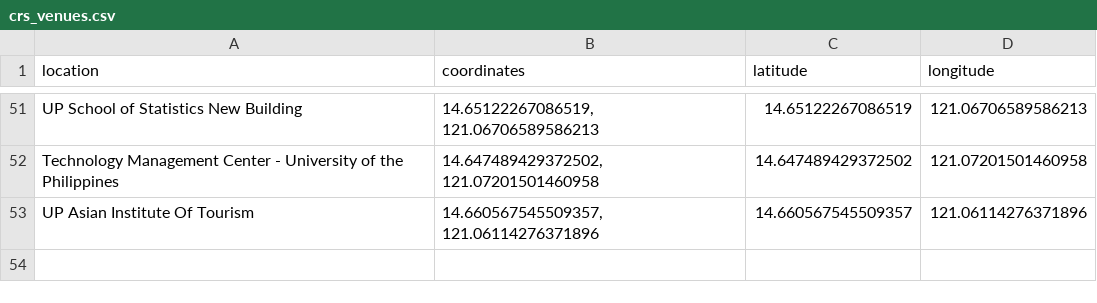
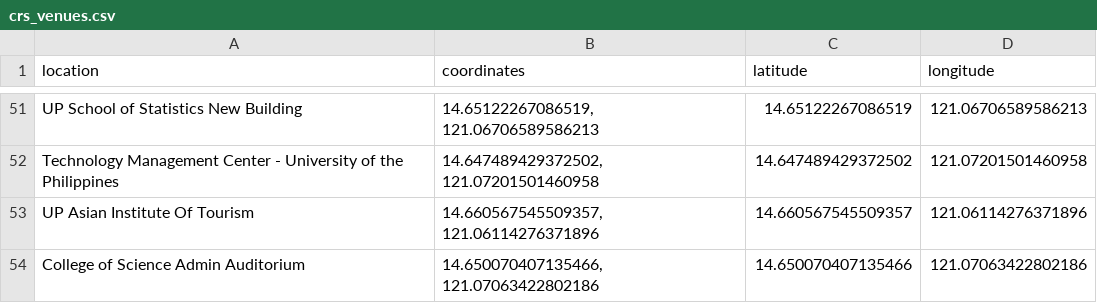
Before and after one commit to pingu204/cs192-APES, a CSV file: src/scraper/csv/crs_venues.csv, drawn as a sheet; only a part is shown, gaps mark what is left out.

```diff
--- a/src/scraper/csv/crs_venues.csv
+++ b/src/scraper/csv/crs_venues.csv
@@ -53 +53,2 @@ Technology Management Center - University of the Philippines,"14.647489429372502
 UP Asian Institute Of Tourism,"14.660567545509357, 121.06114276371896",14.660567545509357,121.06114276371896
+College of Science Admin Auditorium,"14.650070407135466, 121.07063422802186",14.650070407135466,121.07063422802186
```
Also changed, not shown: src/scraper/csv/distance_pairs.csv, src/scraper/csv/venues_mapped.csv, 2 other files.
